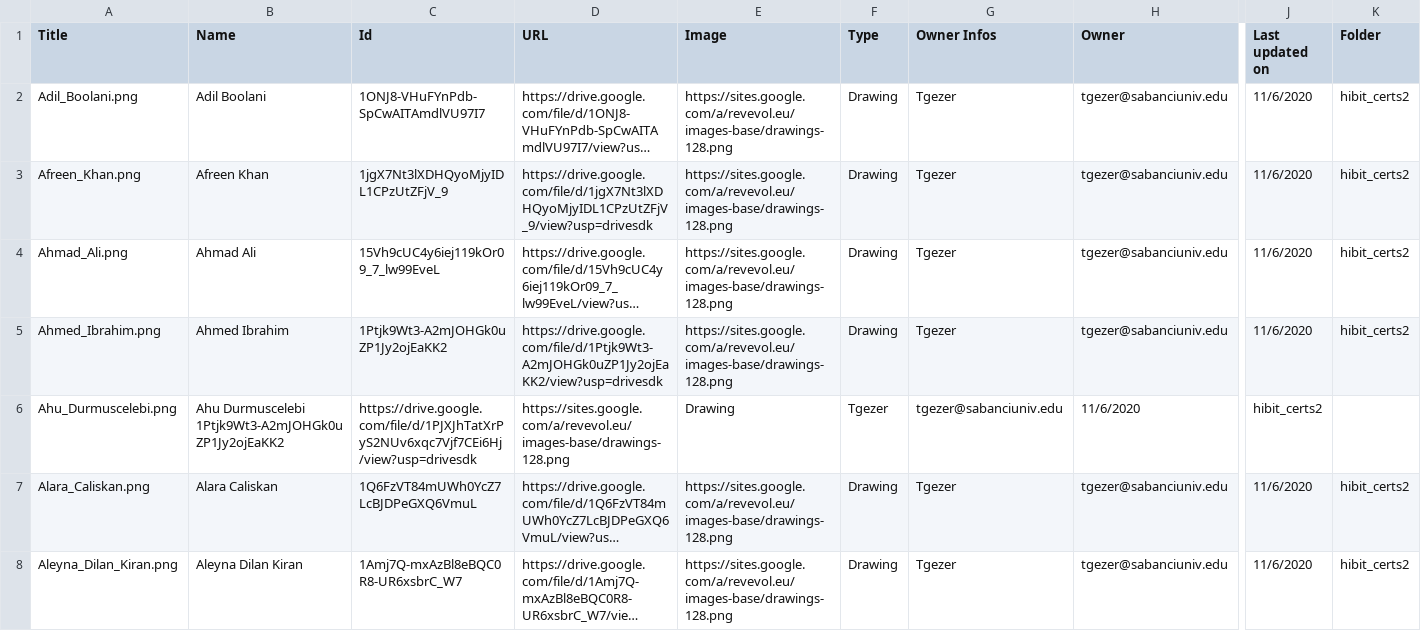
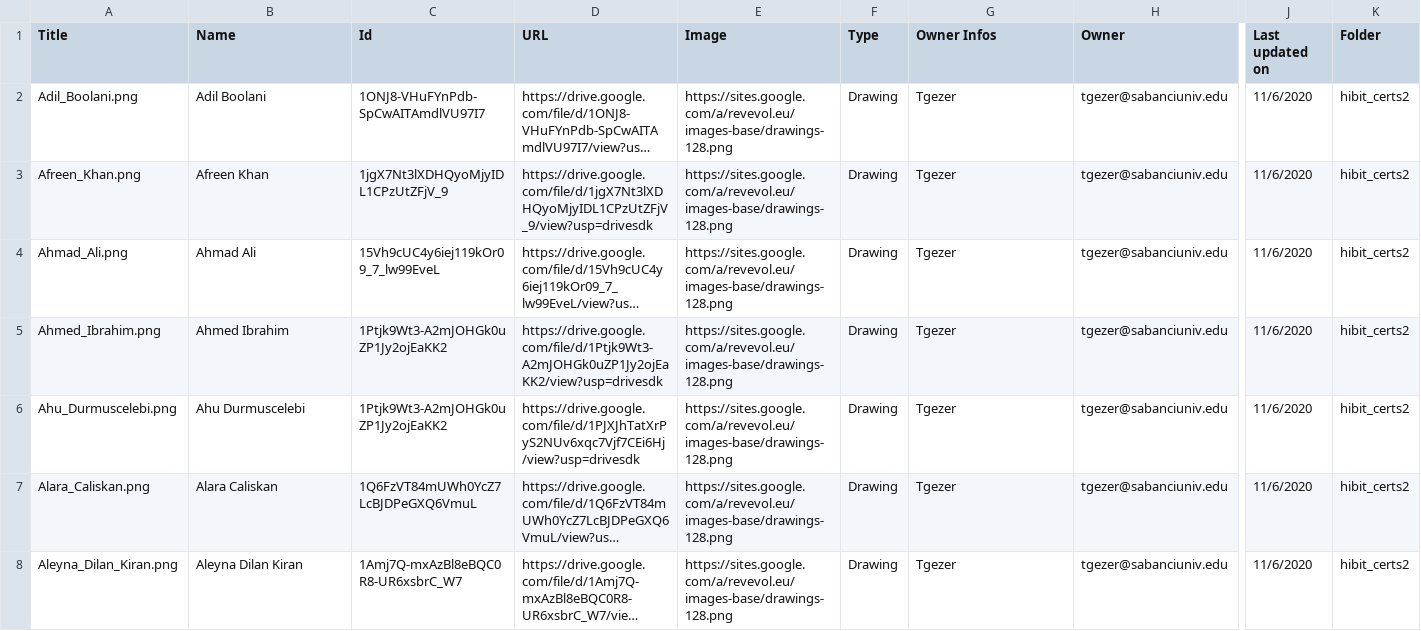
Before and after one commit to HIBIT-symposium/HIBIT-2020, a TSV file: _data/certs.tsv, drawn as a sheet; only a part is shown, gaps mark what is left out; long unchanged cells end in …; the diff covers the shown part only; the diff names each change by its address in the sheet, - before the commit and + after, or states it on an @@ line.

Commit message:
cert list update

```diff
--- a/_data/certs.tsv
+++ b/_data/certs.tsv
-B6 (Name): Ahu Durmuscelebi 1Ptjk9Wt3-A2mJOHGk0uZP1Jy2ojEaKK2
+B6 (Name): Ahu Durmuscelebi
-C6 (Id): https://drive.google.com/file/d/1PJXJhTatXrPyS2NUv6xqc7Vjf7CEi6Hj/view?usp=drivesdk
+C6 (Id): 1Ptjk9Wt3-A2mJOHGk0uZP1Jy2ojEaKK2
-D6 (URL): https://sites.google.com/a/revevol.eu/images-base/drawings-128.png
+D6 (URL): https://drive.google.com/file/d/1PJXJhTatXrPyS2NUv6xqc7Vjf7CEi6Hj/view?usp=drivesdk
-E6 (Image): Drawing
+E6 (Image): https://sites.google.com/a/revevol.eu/images-base/drawings-128.png
-F6 (Type): Tgezer
+F6 (Type): Drawing
-G6 (Owner Infos): tgezer@sabanciuniv.edu
+G6 (Owner Infos): Tgezer
-H6 (Owner): 11/6/2020
+H6 (Owner): tgezer@sabanciuniv.edu
-J6 (Last updated on): hibit_certs2
+J6 (Last updated on): 11/6/2020
-K6 (Folder): (empty)
+K6 (Folder): hibit_certs2
```
Also changed, not shown: 2 edited cells elsewhere in this file.
